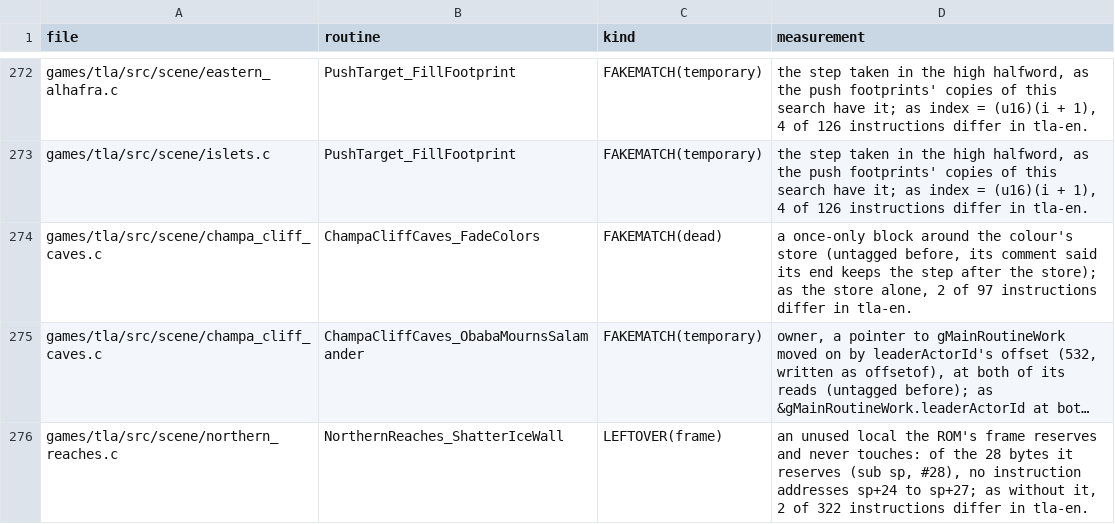
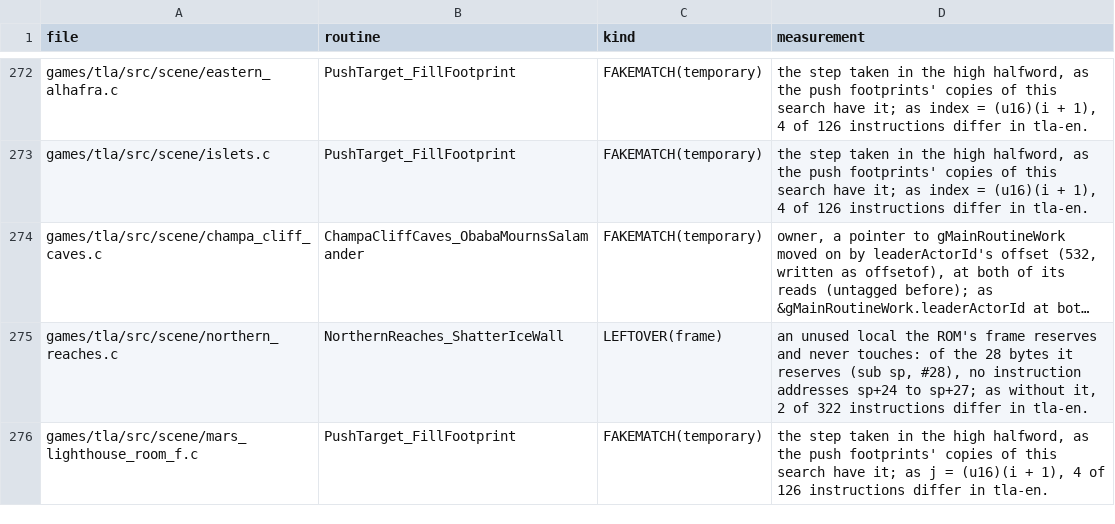
Before and after one commit to PascalPixel/alchemy-devtools, a TSV file: evidence/tla-fakematch.tsv, drawn as a sheet; only a part is shown, gaps mark what is left out; the shorter side is filled out with more unchanged rows; long unchanged cells end in …; the diff names each change by its address in the sheet, - before the commit and + after, or states it on an @@ line.

```diff
--- a/evidence/tla-fakematch.tsv
+++ b/evidence/tla-fakematch.tsv
-row 274: games/tla/src/scene/champa_cliff_caves.c | ChampaCliffCaves_FadeColors | FAKEMATCH(dead) | a once-only block around the colour's store (untagged before, its comment said its end keeps the step after the store); as the store alone, 2 of 97 instructions differ in tla-en.
```
Also changed, not shown: 1 other file.
